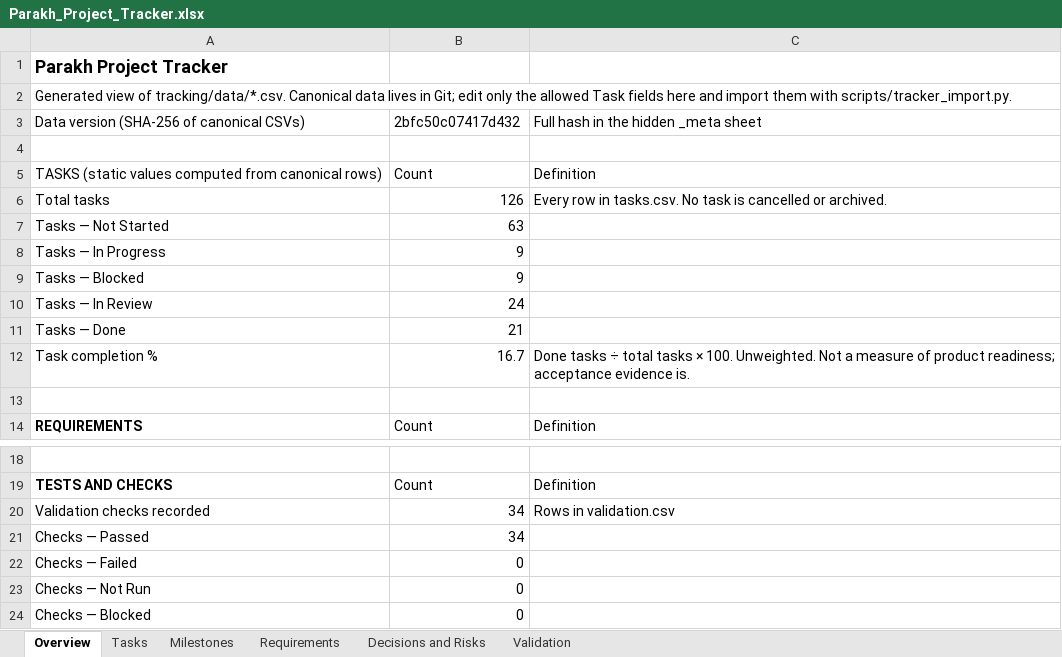
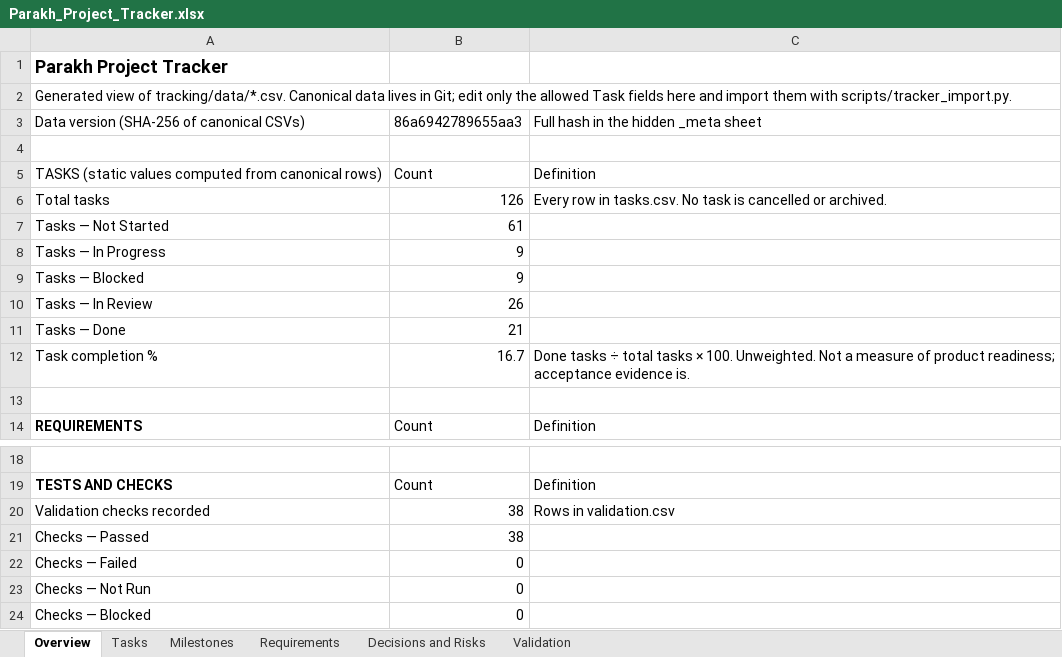
Before and after one commit to hassanjalal789/parakh-civic-tech, an Excel workbook: tracking/Parakh_Project_Tracker.xlsx, sheet Overview, drawn as a sheet; only a part is shown, gaps mark what is left out; values as stored, in another font and other column widths than the file's, no borders; the diff names each change by its address in the sheet, - before the commit and + after, or states it on an @@ line.

```diff
--- a/tracking/Parakh_Project_Tracker.xlsx (sheet Overview)
+++ b/tracking/Parakh_Project_Tracker.xlsx (sheet Overview)
-B3: 2bfc50c07417d432
+B3: 86a6942789655aa3
-B7: 63
+B7: 61
-B10: 24
+B10: 26
-B20:B21: 34
+B20:B21: 38
```
Also changed, not shown: sheet Validation, sheet Tasks, 40 other files.
